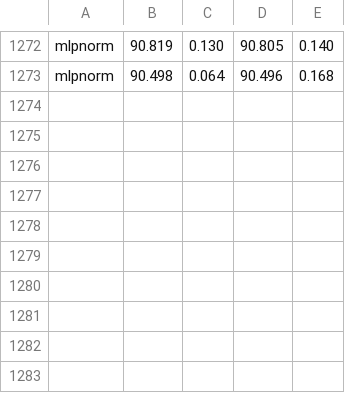
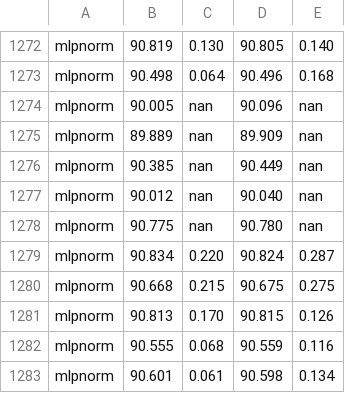
Before and after one commit to RecklessRonan/GNN-experiments, a CSV file: Non-Homophily-Large-Scale/results/genius.csv, drawn as a sheet; only a part is shown, gaps mark what is left out; the diff names each change by its address in the sheet, - before the commit and + after, or states it on an @@ line.

```diff
--- a/Non-Homophily-Large-Scale/results/genius.csv
+++ b/Non-Homophily-Large-Scale/results/genius.csv
+row 1274: mlpnorm | 90.005 | nan | 90.096 | nan
+row 1275: mlpnorm | 89.889 | nan | 89.909 | nan
+row 1276: mlpnorm | 90.385 | nan | 90.449 | nan
+row 1277: mlpnorm | 90.012 | nan | 90.040 | nan
+row 1278: mlpnorm | 90.775 | nan | 90.780 | nan
+row 1279: mlpnorm | 90.834 | 0.220 | 90.824 | 0.287
+row 1280: mlpnorm | 90.668 | 0.215 | 90.675 | 0.275
+row 1281: mlpnorm | 90.813 | 0.170 | 90.815 | 0.126
+row 1282: mlpnorm | 90.555 | 0.068 | 90.559 | 0.116
+row 1283: mlpnorm | 90.601 | 0.061 | 90.598 | 0.134
```
Also changed, not shown: 6 other files.
